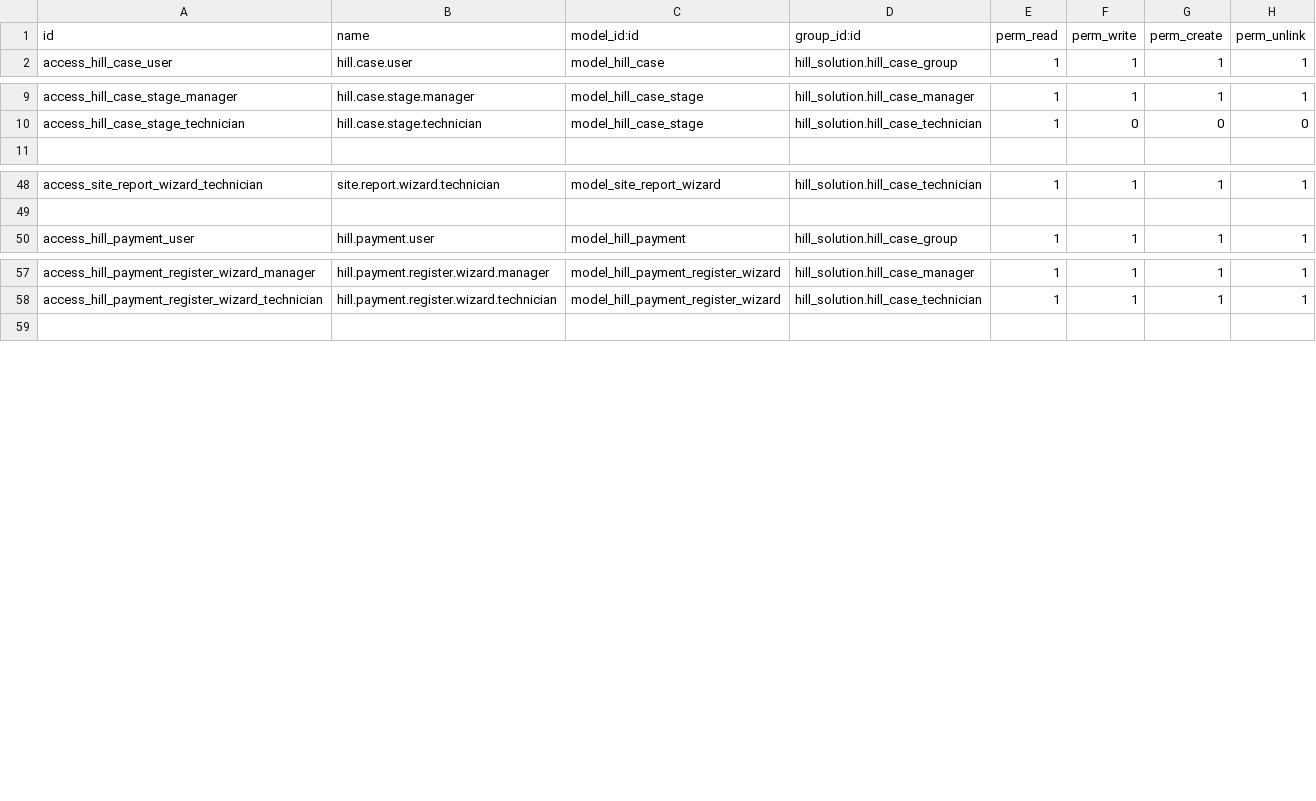
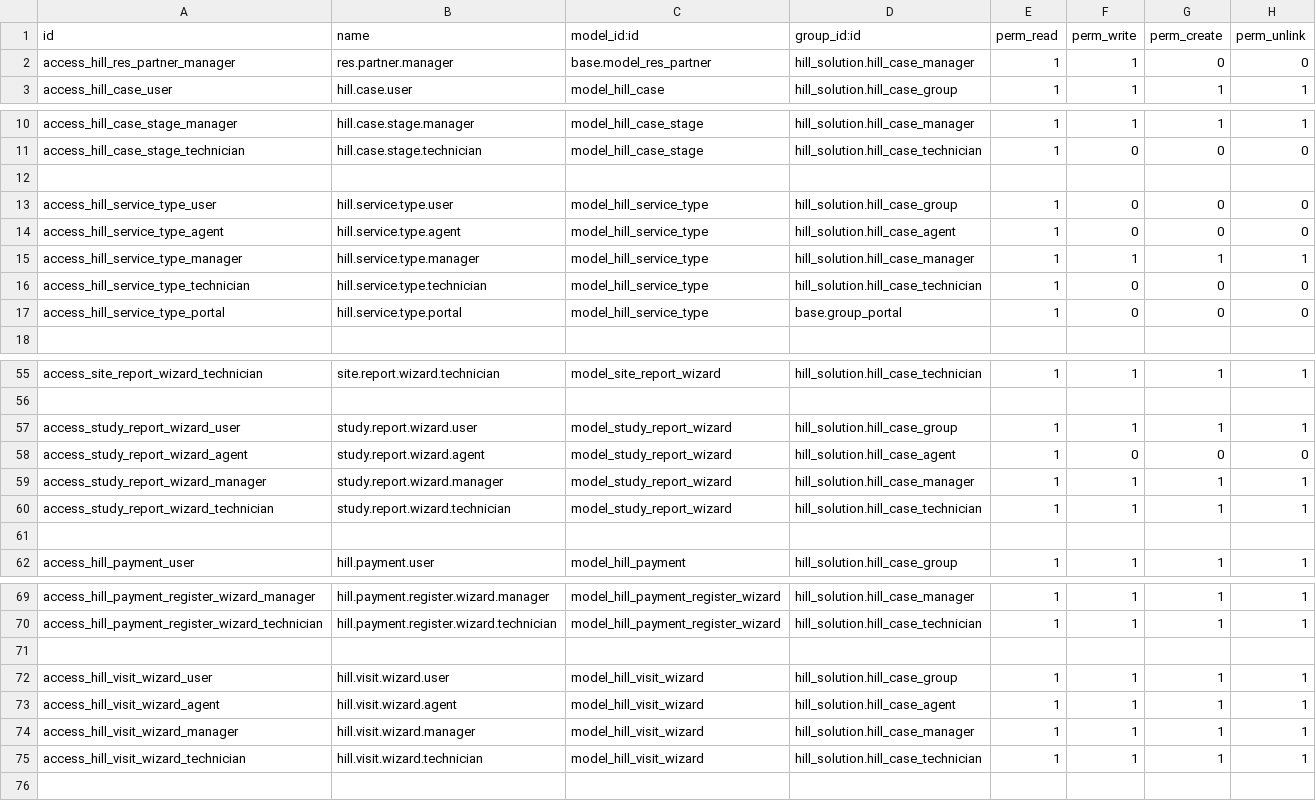
Before and after one commit to aimran07/odoo17-project, a CSV file: hill_solution/security/ir.model.access.csv, drawn as a sheet; only a part is shown, gaps mark what is left out; the diff names each change by its address in the sheet, - before the commit and + after, or states it on an @@ line.

```diff
--- a/hill_solution/security/ir.model.access.csv
+++ b/hill_solution/security/ir.model.access.csv
+row 2: access_hill_res_partner_manager | res.partner.manager | base.model_res_partner | hill_solution.hill_case_manager | 1 | 1 | 0 | 0
+row 12: (empty)
+row 13: access_hill_service_type_user | hill.service.type.user | model_hill_service_type | hill_solution.hill_case_group | 1 | 0 | 0 | 0
+row 14: access_hill_service_type_agent | hill.service.type.agent | model_hill_service_type | hill_solution.hill_case_agent | 1 | 0 | 0 | 0
+row 15: access_hill_service_type_manager | hill.service.type.manager | model_hill_service_type | hill_solution.hill_case_manager | 1 | 1 | 1 | 1
+row 16: access_hill_service_type_technician | hill.service.type.technician | model_hill_service_type | hill_solution.hill_case_technician | 1 | 0 | 0 | 0
+row 17: access_hill_service_type_portal | hill.service.type.portal | model_hill_service_type | base.group_portal | 1 | 0 | 0 | 0
+row 57: access_study_report_wizard_user | study.report.wizard.user | model_study_report_wizard | hill_solution.hill_case_group | 1 | 1 | 1 | 1
+row 58: access_study_report_wizard_agent | study.report.wizard.agent | model_study_report_wizard | hill_solution.hill_case_agent | 1 | 0 | 0 | 0
+row 59: access_study_report_wizard_manager | study.report.wizard.manager | model_study_report_wizard | hill_solution.hill_case_manager | 1 | 1 | 1 | 1
+row 60: access_study_report_wizard_technician | study.report.wizard.technician | model_study_report_wizard | hill_solution.hill_case_technician | 1 | 1 | 1 | 1
+row 61: (empty)
+row 71: (empty)
+row 72: access_hill_visit_wizard_user | hill.visit.wizard.user | model_hill_visit_wizard | hill_solution.hill_case_group | 1 | 1 | 1 | 1
+row 73: access_hill_visit_wizard_agent | hill.visit.wizard.agent | model_hill_visit_wizard | hill_solution.hill_case_agent | 1 | 1 | 1 | 1
+row 74: access_hill_visit_wizard_manager | hill.visit.wizard.manager | model_hill_visit_wizard | hill_solution.hill_case_manager | 1 | 1 | 1 | 1
+row 75: access_hill_visit_wizard_technician | hill.visit.wizard.technician | model_hill_visit_wizard | hill_solution.hill_case_technician | 1 | 1 | 1 | 1
```
Also changed, not shown: 31 other files.
